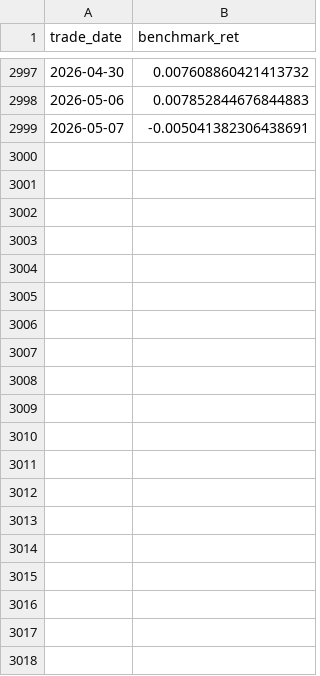
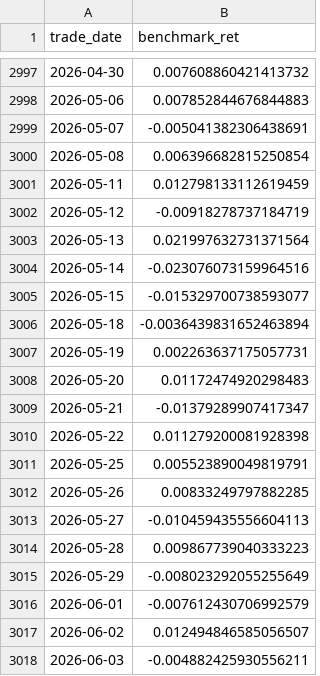
Before and after one commit to wiiliw/industry-volume-price-factor-rotation, a CSV file: results/final/industry_theme_latest/benchmark_returns.csv, drawn as a sheet; only a part is shown, gaps mark what is left out; the diff covers the shown part only; the diff names each change by its address in the sheet, - before the commit and + after, or states it on an @@ line.

```diff
--- a/results/final/industry_theme_latest/benchmark_returns.csv
+++ b/results/final/industry_theme_latest/benchmark_returns.csv
+row 3000: 2026-05-08 | 0.006396682815250854
+row 3001: 2026-05-11 | 0.012798133112619459
+row 3002: 2026-05-12 | -0.00918278737184719
+row 3003: 2026-05-13 | 0.021997632731371564
+row 3004: 2026-05-14 | -0.023076073159964516
+row 3005: 2026-05-15 | -0.015329700738593077
+row 3006: 2026-05-18 | -0.0036439831652463894
+row 3007: 2026-05-19 | 0.002263637175057731
+row 3008: 2026-05-20 | 0.01172474920298483
+row 3009: 2026-05-21 | -0.01379289907417347
+row 3010: 2026-05-22 | 0.011279200081928398
+row 3011: 2026-05-25 | 0.005523890049819791
+row 3012: 2026-05-26 | 0.00833249797882285
+row 3013: 2026-05-27 | -0.010459435556604113
+row 3014: 2026-05-28 | 0.009867739040333223
+row 3015: 2026-05-29 | -0.008023292055255649
+row 3016: 2026-06-01 | -0.007612430706992579
+row 3017: 2026-06-02 | 0.012494846585056507
+row 3018: 2026-06-03 | -0.004882425930556211
```
Also changed, not shown: 69 added rows and 9 edited cells elsewhere in this file, results/final/industry_theme_latest/daily_ic.csv, results/final/industry_theme_latest/feature_importance.csv, 18 other files.
